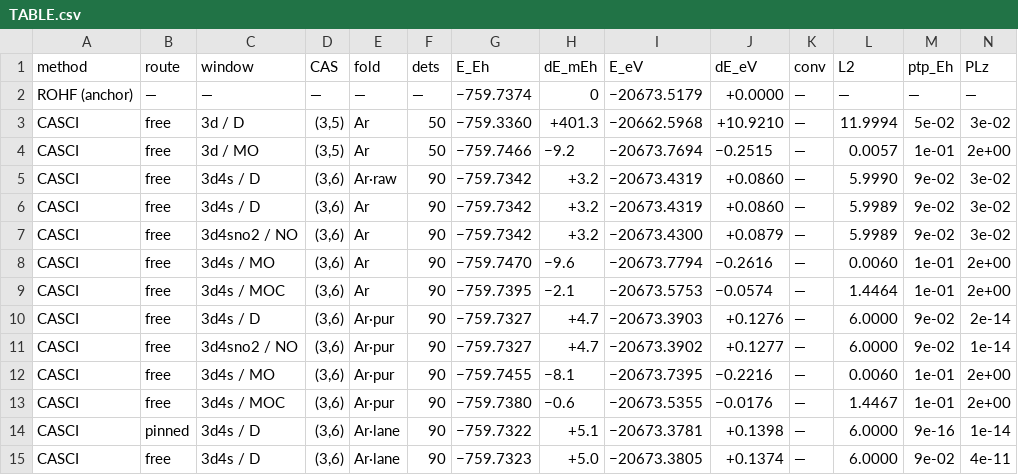
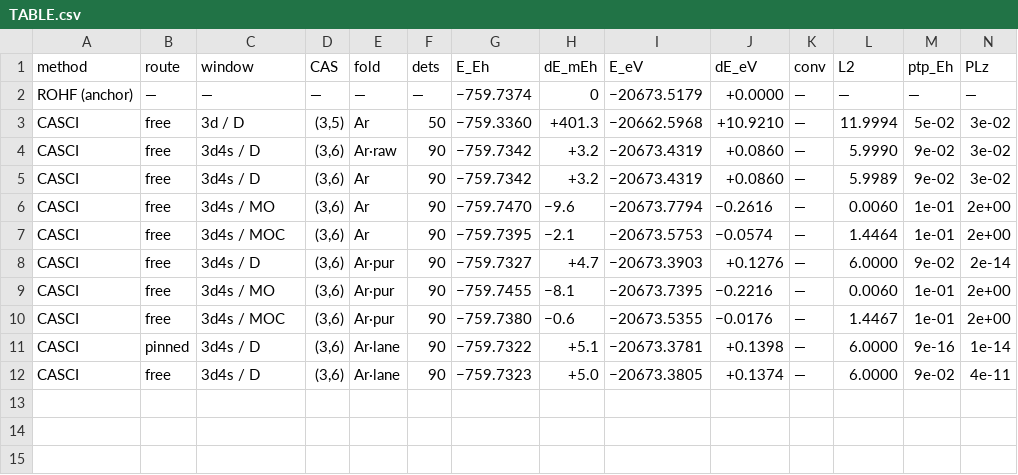
Before and after one commit to KashpurovichYuri/AtomPy, a CSV file: elements/Sc-unc/TABLE.csv, drawn as a sheet; only a part is shown; rows hold the shown columns only; the diff names each change by its address in the sheet, - before the commit and + after, or states it on an @@ line.

Commit message:
the rendering diet (the user's table review, 2026-11-11): the methods table renders the comparison, the store keeps everything.  NO-start cells never render (energy-identical to their D row -- the degeneracy certificate lives in the store + pins); the prior windows contribute their distilled CI row at the ruler core only (their controls repeat the incumbent's at equal width, their raw/pur rows repeat their certificates); the lattice renders one distilled row per span (the m-incomplete story renders once, at the primary's controls, which now sort AFTER the prior block); the frac reference class does not render (a different reference SCF -- its home is the reference study); the prior labels render verbatim (3d4s@r1 / D -- the address grammar, not an invented suffix); Sc 122->65 run rows, Ti 123->70, C/Si 32->29, the twins 14->10

```diff
--- a/elements/Sc-unc/TABLE.csv
+++ b/elements/Sc-unc/TABLE.csv
-row 4: CASCI | free | 3d / MO | (3,5) | Ar | 50 | −759.7466 | −9.2 | −20673.7694 | −0.2515 | — | 0.0057 | 1e-01 | 2e+00
-row 7: CASCI | free | 3d4sno2 / NO | (3,6) | Ar | 90 | −759.7342 | +3.2 | −20673.4300 | +0.0879 | — | 5.9989 | 9e-02 | 3e-02
-row 11: CASCI | free | 3d4sno2 / NO | (3,6) | Ar·pur | 90 | −759.7327 | +4.7 | −20673.3902 | +0.1277 | — | 6.0000 | 9e-02 | 1e-14
```
Also changed, not shown: elements/C/TABLE.csv, elements/Si/TABLE.csv, 11 other files.
